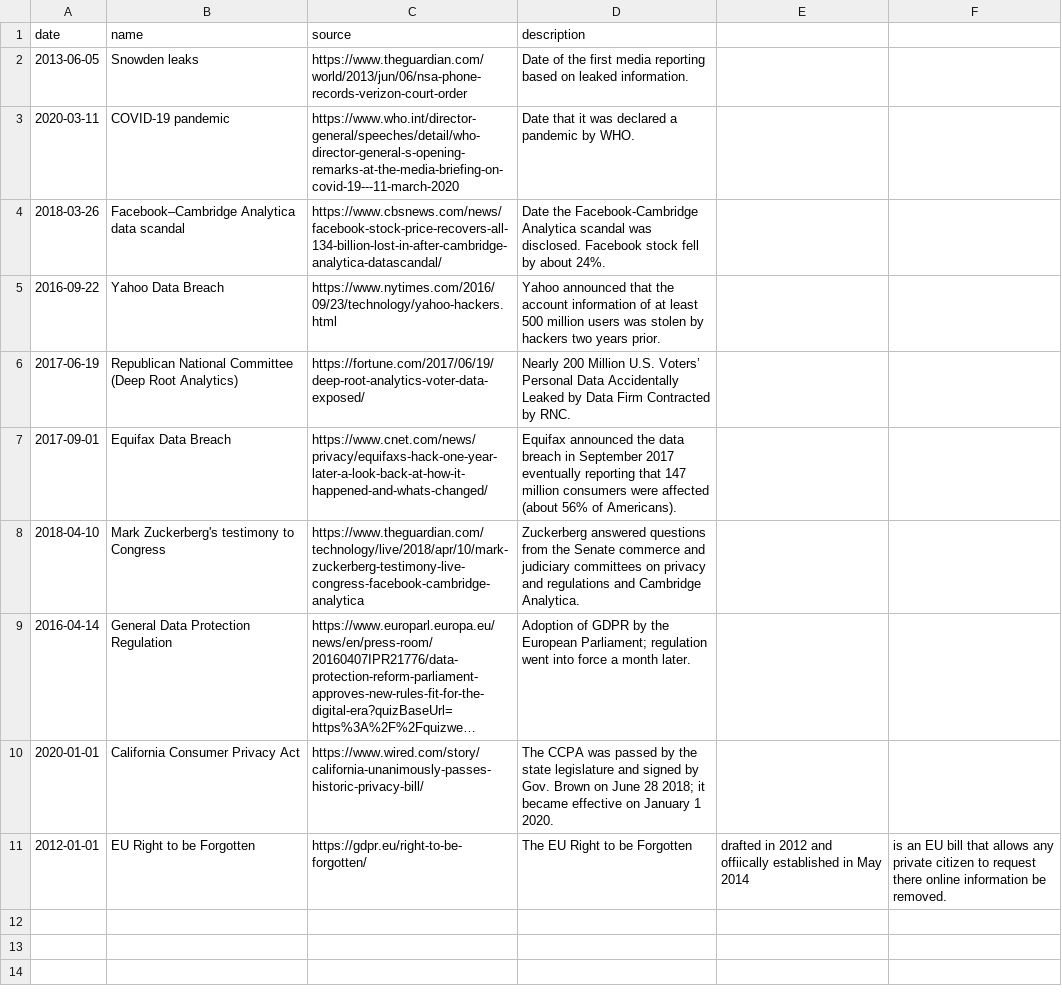
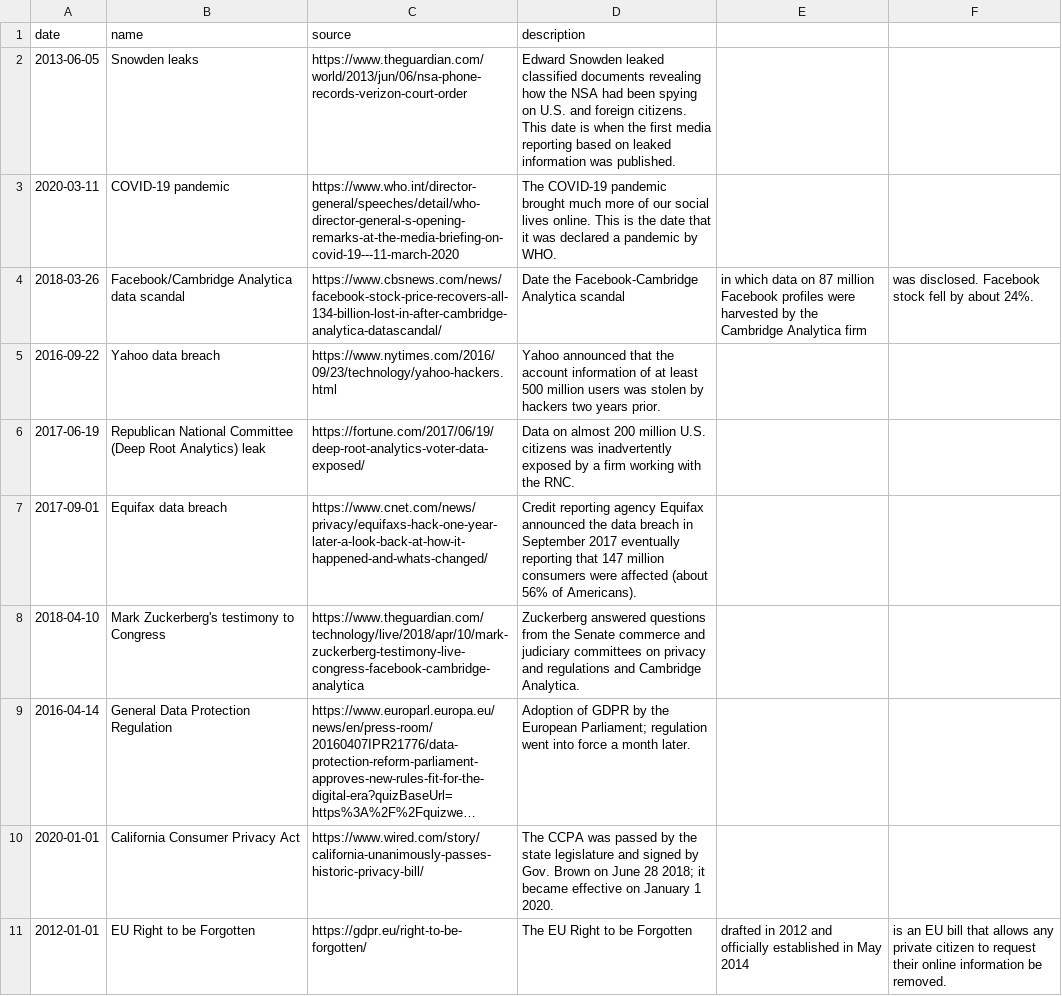
Before and after one commit to RazrSlyr/privacy-tools-cse-163, a CSV file: events.csv, drawn as a sheet; long unchanged cells end in ….

Commit message:
Polish events data

```diff
--- a/events.csv
+++ b/events.csv
@@ -1,8 +1,8 @@
 date,name,source,description
-2013-06-05,Snowden leaks,https://www.theguardian.com/world/2013/jun/06/nsa-phone-records-verizon-court-order,Date of the first media reporting based on leaked information.
-2020-03-11,COVID-19 pandemic,https://www.who.int/director-general/speeches/detail/who-director-general-s-opening-remarks-at-the-media-briefing-on-covid-19---11-march-2020,Date that it was declared a pandemic by WHO.
-2018-03-26,Facebook–Cambridge Analytica data scandal,https://www.cbsnews.com/news/facebook-stock-price-recovers-all-134-billion-lost-in-after-cambridge-analytica-datascandal/,Date the Facebook-Cambridge Analytica scandal was disclosed. Facebook stock fell by about 24%.
-2016-09-22,Yahoo Data Breach,https://www.nytimes.com/2016/09/23/technology/yahoo-hackers.html,Yahoo announced that the account information of at least 500 million users was stolen by hackers two years prior.
-2017-06-19,Republican National Committee (Deep Root Analytics),https://fortune.com/2017/06/19/deep-root-analytics-voter-data-exposed/,Nearly 200 Million U.S. Voters’ Personal Data Accidentally Leaked by Data Firm Contracted by RNC.
-2017-09-01,Equifax Data Breach,https://www.cnet.com/news/privacy/equifaxs-hack-one-year-later-a-look-back-at-how-it-happened-and-whats-changed/,Equifax announced the data breach in September 2017 eventually reporting that 147 million consumers were affected (about 56% of Americans).
+2013-06-05,Snowden leaks,https://www.theguardian.com/world/2013/jun/06/nsa-phone-records-verizon-court-order,Edward Snowden leaked classified documents revealing how the NSA had been spying on U.S. and foreign citizens. This date is when the first media reporting based on leaked information was published.
+2020-03-11,COVID-19 pandemic,https://www.who.int/director-general/speeches/detail/who-director-general-s-opening-remarks-at-the-media-briefing-on-covid-19---11-march-2020,The COVID-19 pandemic brought much more of our social lives online. This is the date that it was declared a pandemic by WHO.
+2018-03-26,Facebook/Cambridge Analytica data scandal,https://www.cbsnews.com/news/facebook-stock-price-recovers-all-134-billion-lost-in-after-cambridge-analytica-datascandal/,Date the Facebook-Cambridge Analytica scandal, in which data on 87 million Facebook profiles were harvested by the Cambridge Analytica firm, was disclosed. Facebook stock fell by about 24%.
+2016-09-22,Yahoo data breach,https://www.nytimes.com/2016/09/23/technology/yahoo-hackers.html,Yahoo announced that the account information of at least 500 million users was stolen by hackers two years prior.
+2017-06-19,Republican National Committee (Deep Root Analytics) leak,https://fortune.com/2017/06/19/deep-root-analytics-voter-data-exposed/,Data on almost 200 million U.S. citizens was inadvertently exposed by a firm working with the RNC.
+2017-09-01,Equifax data breach,https://www.cnet.com/news/privacy/equifaxs-hack-one-year-later-a-look-back-at-how-it-happened-and-whats-changed/,Credit reporting agency Equifax announced the data breach in September 2017 eventually reporting that 147 million consumers were affected (about 56% of Americans).
 2018-04-10,Mark Zuckerberg's testimony to Congress,https://www.theguardian.com/technology/live/2018/apr/10/mark-zuckerberg-testimony-live-congress-facebook-cambridge-analytica,Zuckerberg answered questions from the Senate commerce and judiciary committees on privacy and regulations and Cambridge Analytica.
@@ -10,2 +10,2 @@ date,name,source,description
 2020-01-01,California Consumer Privacy Act,https://www.wired.com/story/california-unanimously-passes-historic-privacy-bill/,The CCPA was passed by the state legislature and signed by Gov. Brown on June 28 2018; it became effective on January 1 2020.
-2012-01-01,EU Right to be Forgotten,https://gdpr.eu/right-to-be-forgotten/,The EU Right to be Forgotten, drafted in 2012 and offiically established in May 2014, is an EU bill that allows any private citizen to request there online information be removed.
+2012-01-01,EU Right to be Forgotten,https://gdpr.eu/right-to-be-forgotten/,The EU Right to be Forgotten, drafted in 2012 and officially established in May 2014, is an EU bill that allows any private citizen to request their online information be removed.
```
